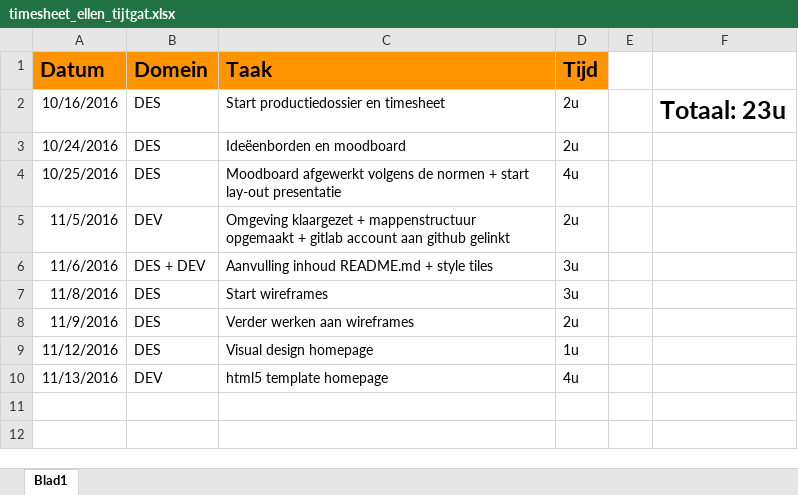
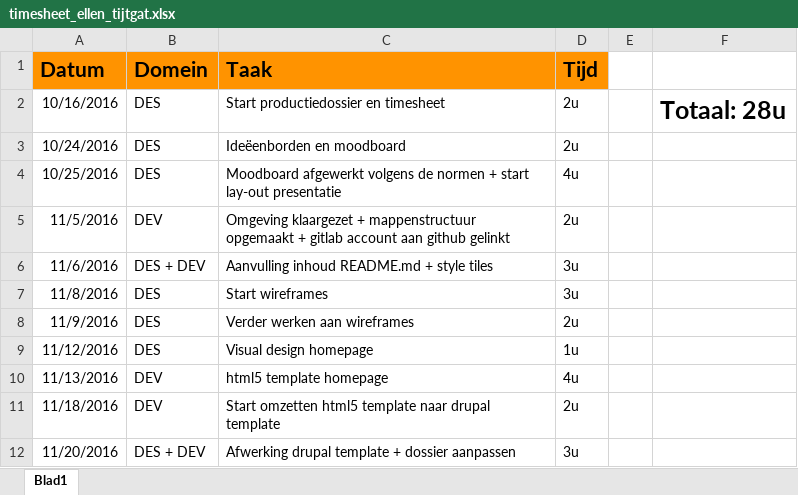
Before and after one commit to elletijt/cmp3_1617, an Excel workbook: docs/timesheet_ellen_tijtgat.xlsx, sheet Blad1, drawn as a sheet; values as stored, in another font and other column widths than the file's, no borders; the diff names each change by its address in the sheet, - before the commit and + after, or states it on an @@ line.

Commit message:
Aanpassing dossier en timesheet

```diff
--- a/docs/timesheet_ellen_tijtgat.xlsx (sheet Blad1)
+++ b/docs/timesheet_ellen_tijtgat.xlsx (sheet Blad1)
-F2: Totaal: 23u
+F2: Totaal: 28u
+row 11: 11/18/2016 | DEV | Start omzetten html5 template naar drupal template | 2u
+row 12: 11/20/2016 | DES + DEV | Afwerking drupal template + dossier aanpassen | 3u
```
Also changed, not shown: 1 other file.
